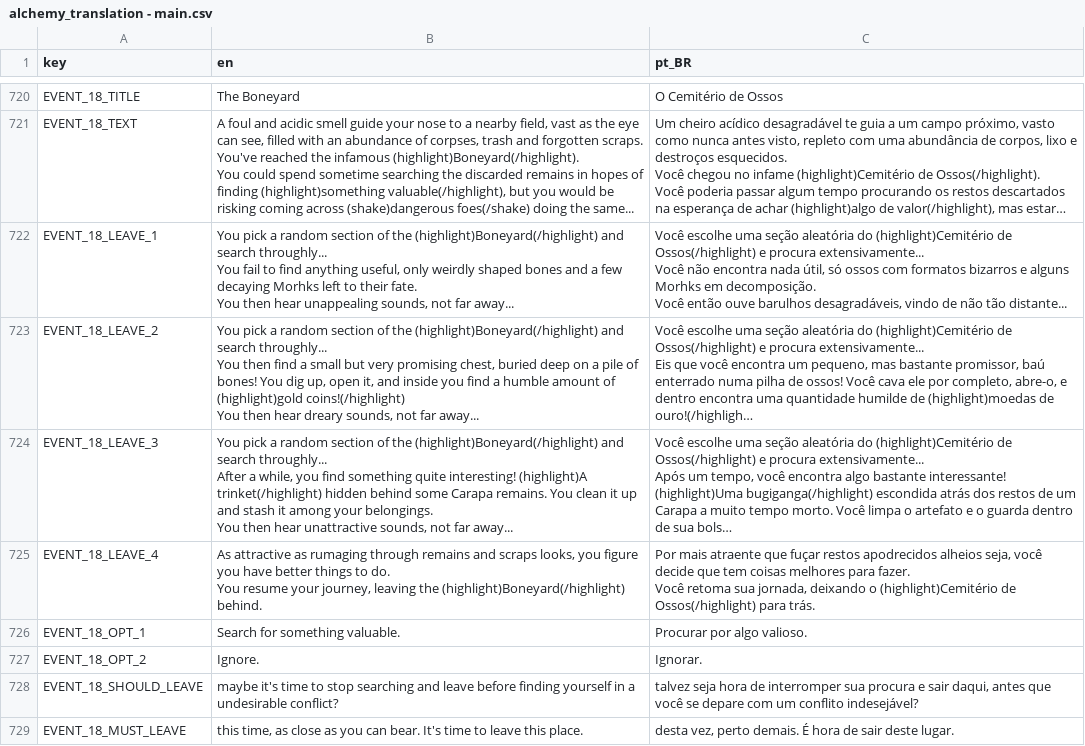
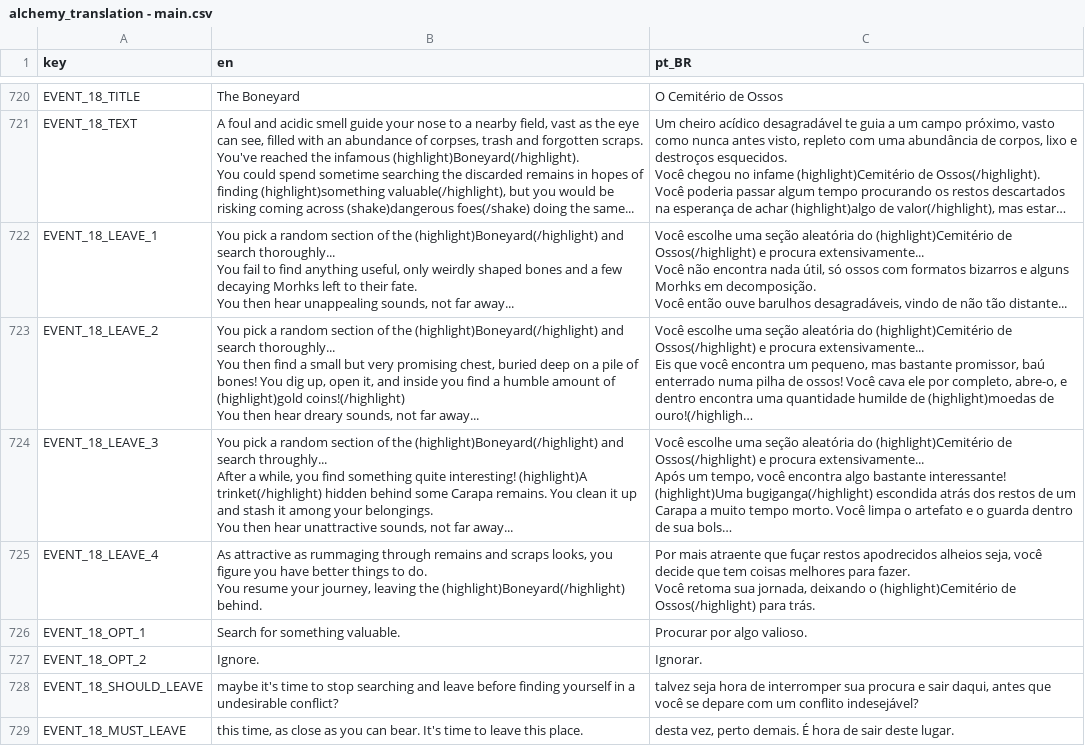
Before and after one commit to Space-Paca/alchemy-game, a CSV file: project/assets/translation/alchemy_translation - main.csv, drawn as a sheet; only a part is shown, gaps mark what is left out; long unchanged cells end in …; ↵ is a line break in a cell; the diff covers the shown part only; the diff names each change by its address in the sheet, - before the commit and + after, or states it on an @@ line.

Commit message:
Cursory spellcheck of the EN translations
Updates to the CSV file for mostly event text.

Re-import in godot to update binary files, hopefully valid!

```diff
--- a/project/assets/translation/alchemy_translation - main.csv
+++ b/project/assets/translation/alchemy_translation - main.csv
-B722 (en): …and search throughly... ↵ You fail…
+B722 (en): …and search thoroughly... ↵ You fail…
-B723 (en): …and search throughly... ↵ You then…
+B723 (en): …and search thoroughly... ↵ You then…
-B725 (en): …attractive as rumaging through remains…
+B725 (en): …attractive as rummaging through remains…
```
Also changed, not shown: 18 edited cells elsewhere in this file, 2 other files.
